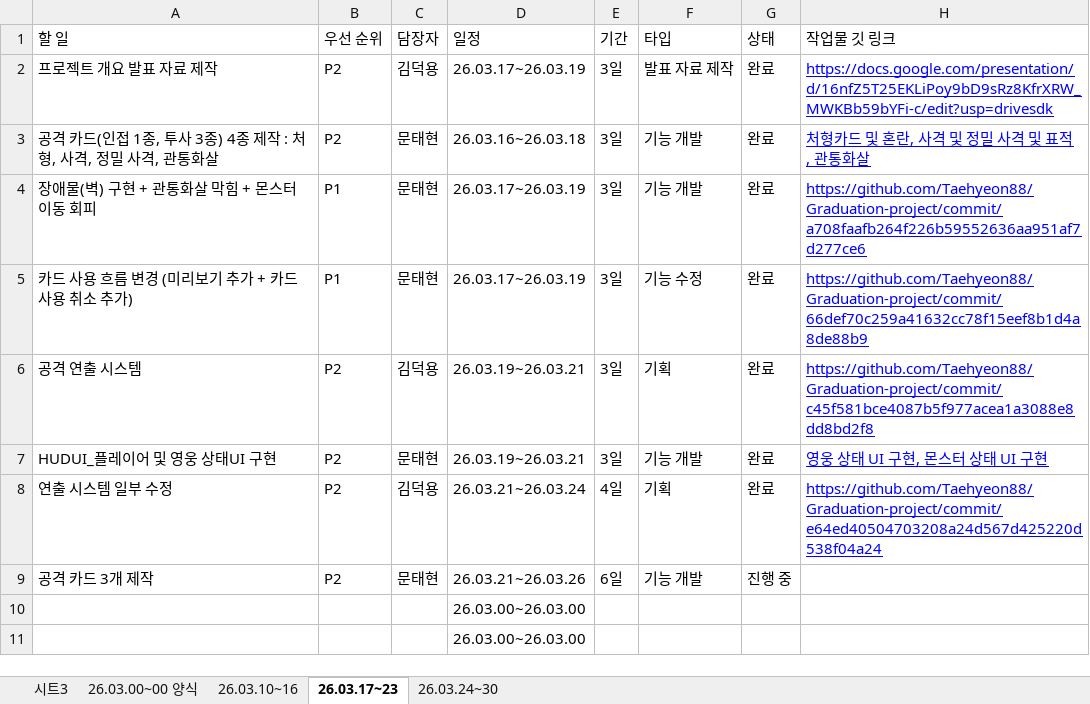
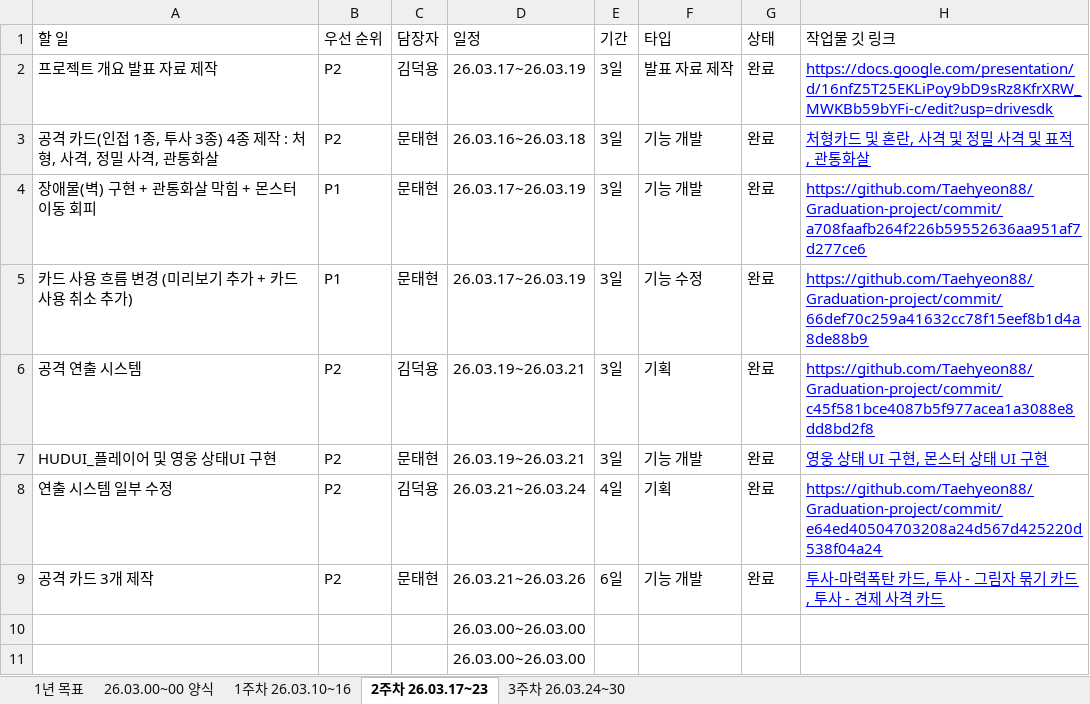
Before and after one commit to Taehyeon88/Graduation-project, an Excel workbook: 문서함/PM/PM 일정 문서.xlsx, sheet 2주차 26.03.17~23, drawn as a sheet; only a part is shown; values as stored, in another font and other column widths than the file's, no borders; charts and pictures and conditional formats not drawn; the diff names each change by its address in the sheet, - before the commit and + after, or states it on an @@ line.

```diff
--- a/문서함/PM/PM 일정 문서.xlsx (sheet 2주차 26.03.17~23)
+++ b/문서함/PM/PM 일정 문서.xlsx (sheet 2주차 26.03.17~23)
-sheet tab: 시트3
+sheet tab: 1년 목표
-sheet tab: 26.03.10~16
+sheet tab: 1주차 26.03.10~16
-sheet tab: 26.03.17~23
+sheet tab: 2주차 26.03.17~23
-sheet tab: 26.03.24~30
+sheet tab: 3주차 26.03.24~30
-G9 (상태): 진행 중
+G9 (상태): 완료
-H9 (작업물 깃 링크): (empty)
+H9 (작업물 깃 링크): 투사-마력폭탄 카드, 투사 - 그림자 묶기 카드, 투사 - 견제 사격 카드
```
Also changed, not shown: sheet 3주차 26.03.24~30.
